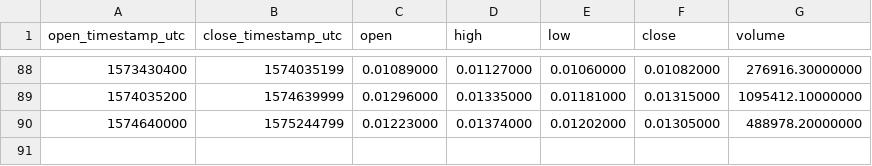
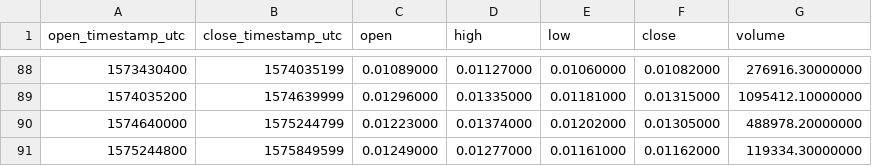
Before and after one commit to cryptobigbro/binance-WANBNB, a CSV file: binance-WANBNB-1w.csv, drawn as a sheet; only a part is shown, gaps mark what is left out.

Commit message:
Update OHLCV data.

```diff
--- a/binance-WANBNB-1w.csv
+++ b/binance-WANBNB-1w.csv
@@ -90 +90,2 @@ open_timestamp_utc,close_timestamp_utc,open,high,low,close,volume
 1574640000,1575244799,0.01223000,0.01374000,0.01202000,0.01305000,488978.20000000
+1575244800,1575849599,0.01249000,0.01277000,0.01161000,0.01162000,119334.30000000
```
Also changed, not shown: binance-WANBNB-1d.csv, 1 other file.
